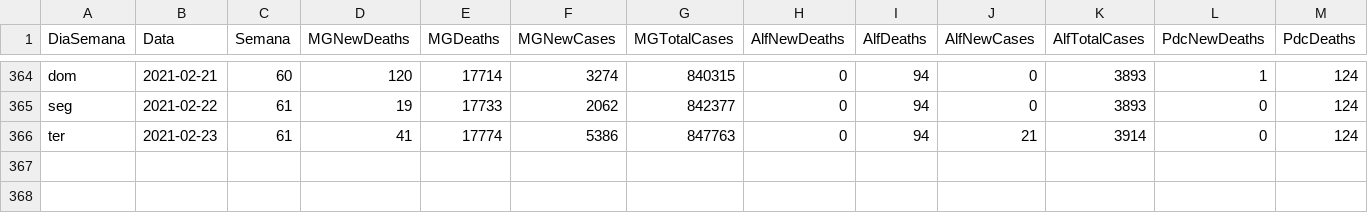
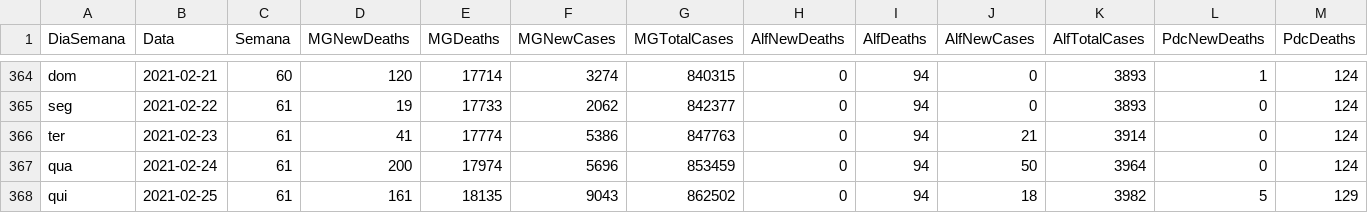
Before and after one commit to paulo1997s/DadosCovidUnifal, a CSV file: ArquivoUnico.csv, drawn as a sheet; only a part is shown, gaps mark what is left out; rows hold the shown columns only; the diff names each change by its address in the sheet, - before the commit and + after, or states it on an @@ line.

Commit message:
Add files via upload

```diff
--- a/ArquivoUnico.csv
+++ b/ArquivoUnico.csv
+row 367: qua | 2021-02-24 | 61 | 200 | 17974 | 5696 | 853459 | 0 | 94 | 50 | 3964 | 0 | 124
+row 368: qui | 2021-02-25 | 61 | 161 | 18135 | 9043 | 862502 | 0 | 94 | 18 | 3982 | 5 | 129
```
